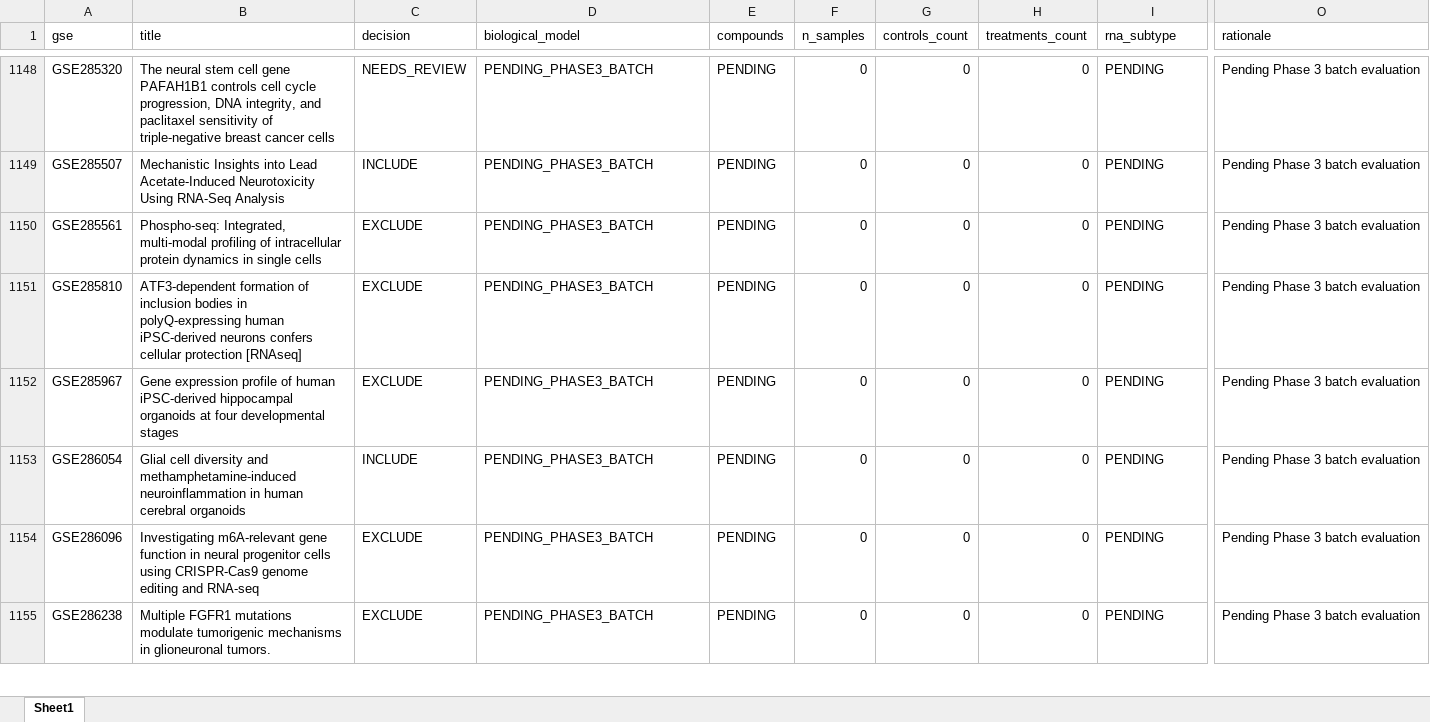
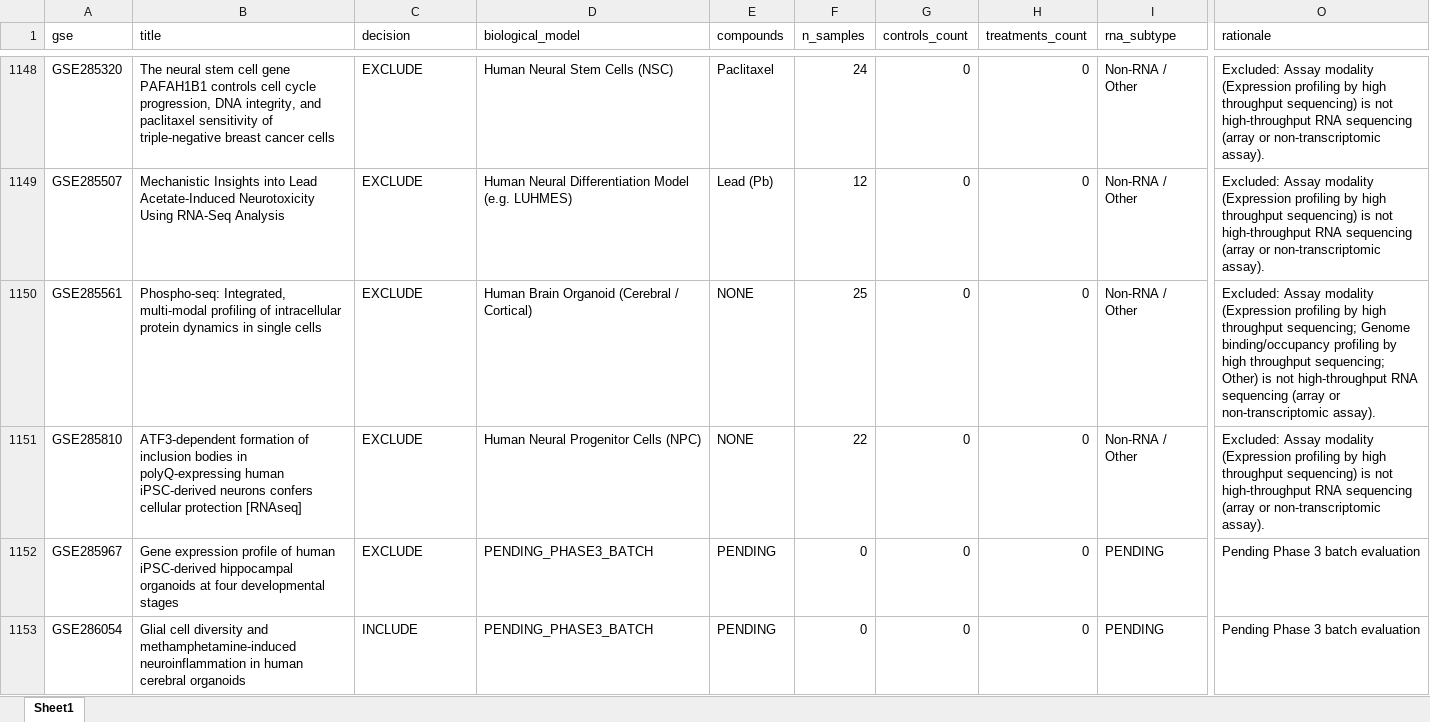
Before and after one commit to bioprintingLabsInc/DNT-Organoid-AI, an Excel workbook: outputs/verification/phase3/phase3_master_inventory.xlsx, sheet Sheet1, drawn as a sheet; only a part is shown, gaps mark what is left out; the shorter side is filled out with more unchanged rows; values as stored, in another font and other column widths than the file's, no borders; the diff covers the shown part only; the diff names each change by its address in the sheet, - before the commit and + after, or states it on an @@ line.

```diff
--- a/outputs/verification/phase3/phase3_master_inventory.xlsx (sheet Sheet1)
+++ b/outputs/verification/phase3/phase3_master_inventory.xlsx (sheet Sheet1)
-C1148 (decision): NEEDS_REVIEW
+C1148 (decision): EXCLUDE
-D1148 (biological_model): PENDING_PHASE3_BATCH
+D1148 (biological_model): Human Neural Stem Cells (NSC)
-E1148 (compounds): PENDING
+E1148 (compounds): Paclitaxel
-F1148 (n_samples): 0
+F1148 (n_samples): 24
-I1148:I1151 (rna_subtype): PENDING
+I1148:I1151 (rna_subtype): Non-RNA / Other
-O1148:O1149 (rationale): Pending Phase 3 batch evaluation
+O1148:O1149 (rationale): Excluded: Assay modality (Expression profiling by high throughput sequencing) is not high-throughput RNA sequencing (array or non-transcriptomic assay).
-C1149 (decision): INCLUDE
+C1149 (decision): EXCLUDE
-D1149 (biological_model): PENDING_PHASE3_BATCH
+D1149 (biological_model): Human Neural Differentiation Model (e.g. LUHMES)
-E1149 (compounds): PENDING
+E1149 (compounds): Lead (Pb)
-F1149 (n_samples): 0
+F1149 (n_samples): 12
-D1150 (biological_model): PENDING_PHASE3_BATCH
+D1150 (biological_model): Human Brain Organoid (Cerebral / Cortical)
-E1150:E1151 (compounds): PENDING
+E1150:E1151 (compounds): NONE
-F1150 (n_samples): 0
+F1150 (n_samples): 25
-O1150 (rationale): Pending Phase 3 batch evaluation
+O1150 (rationale): Excluded: Assay modality (Expression profiling by high throughput sequencing; Genome binding/occupancy profiling by high throughput sequencing; Other) is not high-throughput RNA sequencing (array or non-transcriptomic assay).
-D1151 (biological_model): PENDING_PHASE3_BATCH
+D1151 (biological_model): Human Neural Progenitor Cells (NPC)
-F1151 (n_samples): 0
+F1151 (n_samples): 22
-O1151 (rationale): Pending Phase 3 batch evaluation
+O1151 (rationale): Excluded: Assay modality (Expression profiling by high throughput sequencing) is not high-throughput RNA sequencing (array or non-transcriptomic assay).
```
Also changed, not shown: 230 edited cells elsewhere in this sheet, data/metadata/dnt_master_dataset_inventory.xlsx, outputs/verification/phase3/phase3_decision_log.xlsx, 8 other files.
